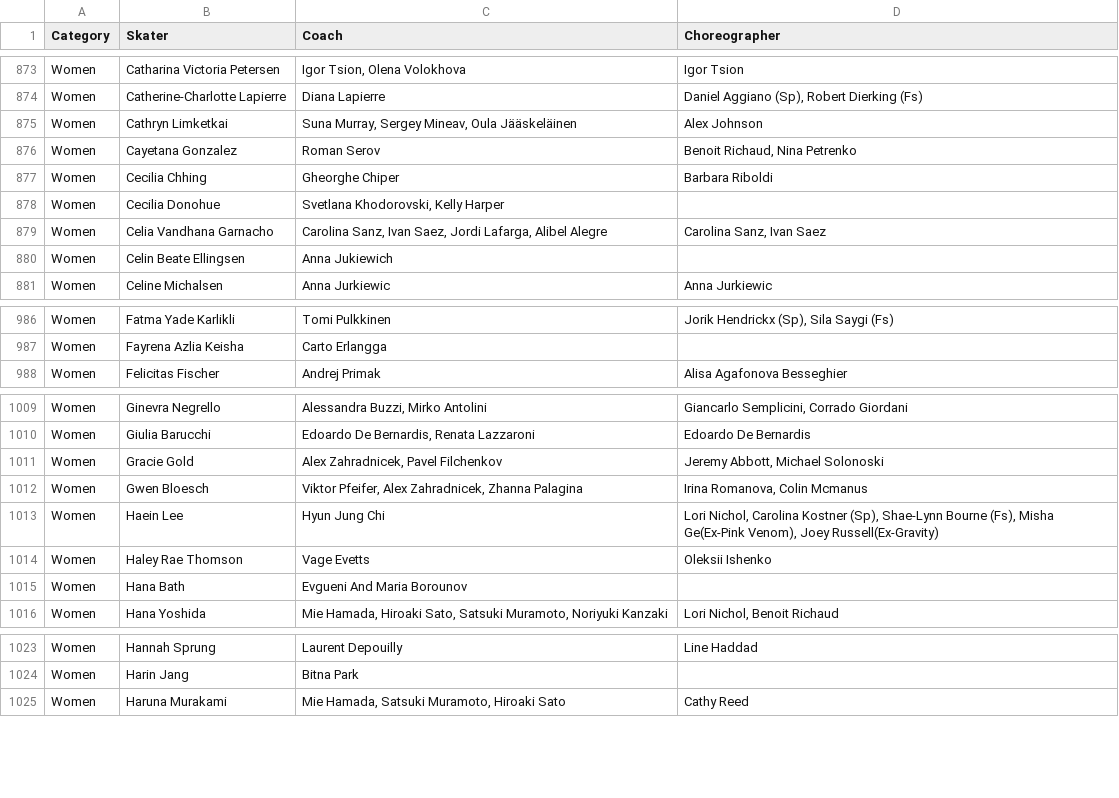
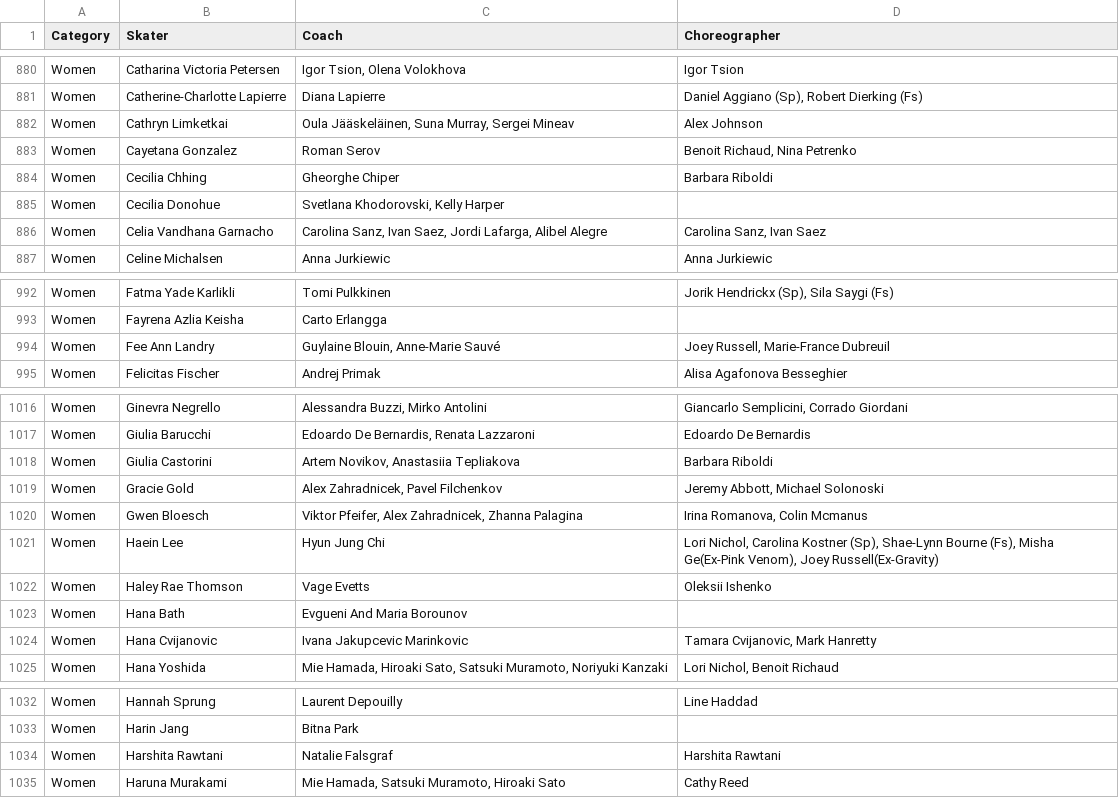
Before and after one commit to edomt/isu-data, a CSV file: data.csv, drawn as a sheet; only a part is shown, gaps mark what is left out; the diff covers the shown part only.

```diff
--- a/data.csv
+++ b/data.csv
@@ -874,3 +881,3 @@ Women,Catharina Victoria Petersen,"Igor Tsion, Olena Volokhova",Igor Tsion
 Women,Catherine-Charlotte Lapierre,Diana Lapierre,"Daniel Aggiano (Sp), Robert Dierking (Fs)"
-Women,Cathryn Limketkai,"Suna Murray, Sergey Mineav, Oula Jääskeläinen",Alex Johnson
+Women,Cathryn Limketkai,"Oula Jääskeläinen, Suna Murray, Sergei Mineav",Alex Johnson
 Women,Cayetana Gonzalez,Roman Serov,"Benoit Richaud, Nina Petrenko"
@@ -879,3 +886,2 @@ Women,Cecilia Donohue,"Svetlana Khodorovski, Kelly Harper",
 Women,Celia Vandhana Garnacho,"Carolina Sanz, Ivan Saez, Jordi Lafarga, Alibel Alegre","Carolina Sanz, Ivan Saez"
-Women,Celin Beate Ellingsen,Anna Jukiewich,
 Women,Celine Michalsen,Anna Jurkiewic,Anna Jurkiewic
@@ -987,2 +993,3 @@ Women,Fatma Yade Karlikli,Tomi Pulkkinen,"Jorik Hendrickx (Sp), Sila Saygi (Fs)"
 Women,Fayrena Azlia Keisha,Carto Erlangga,
+Women,Fee Ann Landry,"Guylaine Blouin, Anne-Marie Sauvé","Joey Russell, Marie-France Dubreuil"
 Women,Felicitas Fischer,Andrej Primak,Alisa Agafonova Besseghier
@@ -1010,2 +1017,3 @@ Women,Ginevra Negrello,"Alessandra Buzzi, Mirko Antolini","Giancarlo Semplicini,
 Women,Giulia Barucchi,"Edoardo De Bernardis, Renata Lazzaroni",Edoardo De Bernardis
+Women,Giulia Castorini,"Artem Novikov, Anastasiia Tepliakova",Barbara Riboldi
 Women,Gracie Gold,"Alex Zahradnicek, Pavel Filchenkov","Jeremy Abbott, Michael Solonoski"
@@ -1015,2 +1023,3 @@ Women,Haley Rae Thomson,Vage Evetts,Oleksii Ishenko
 Women,Hana Bath,Evgueni And Maria Borounov,
+Women,Hana Cvijanovic,Ivana Jakupcevic Marinkovic,"Tamara Cvijanovic, Mark Hanretty"
 Women,Hana Yoshida,"Mie Hamada, Hiroaki Sato, Satsuki Muramoto, Noriyuki Kanzaki","Lori Nichol, Benoit Richaud"
@@ -1024,2 +1033,3 @@ Women,Hannah Sprung,Laurent Depouilly,Line Haddad
 Women,Harin Jang,Bitna Park,
+Women,Harshita Rawtani,Natalie Falsgraf,Harshita Rawtani
 Women,Haruna Murakami,"Mie Hamada, Satsuki Muramoto, Hiroaki Sato",Cathy Reed
```
Also changed, not shown: 10 added rows, 1 removed row and 34 edited cells elsewhere in this file.
